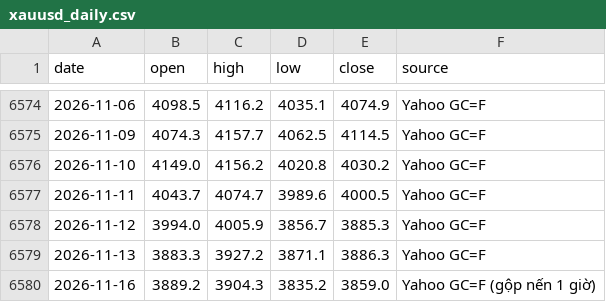
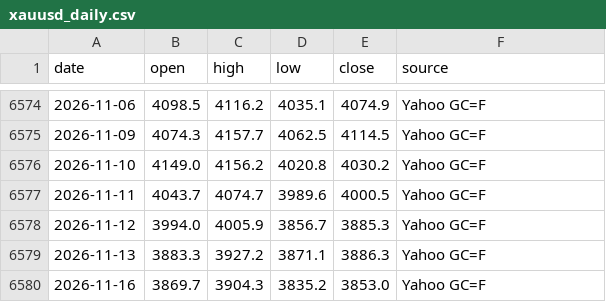
Before and after one commit to nguyenvanchi-cmd/vang-dashboard, a CSV file: data/xauusd_daily.csv, drawn as a sheet; only a part is shown, gaps mark what is left out.

```diff
--- a/data/xauusd_daily.csv
+++ b/data/xauusd_daily.csv
@@ -6579,2 +6579,2 @@ date,open,high,low,close,source
 2026-11-13,3883.3,3927.2,3871.1,3886.3,Yahoo GC=F
-2026-11-16,3889.2,3904.3,3835.2,3859.0,Yahoo GC=F (gộp nến 1 giờ)
+2026-11-16,3869.7,3904.3,3835.2,3853.0,Yahoo GC=F
```
Also changed, not shown: data/domestic.csv, data/usd_vnd.csv, 8 other files.
